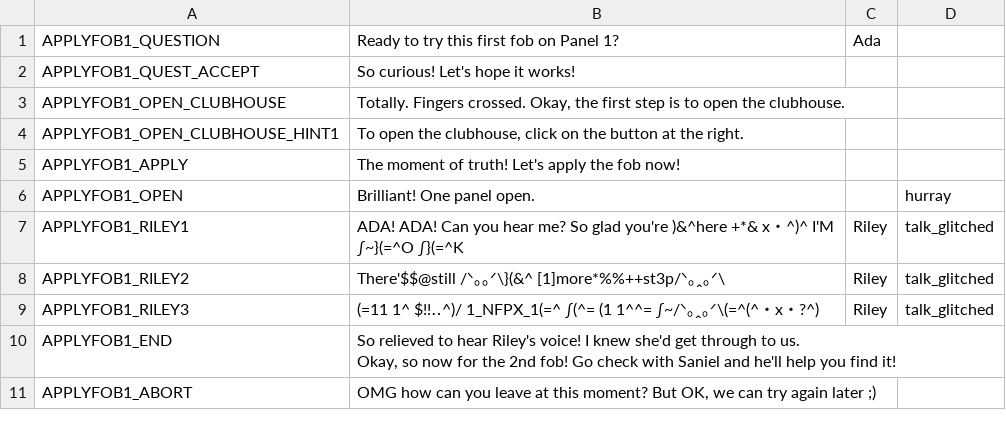
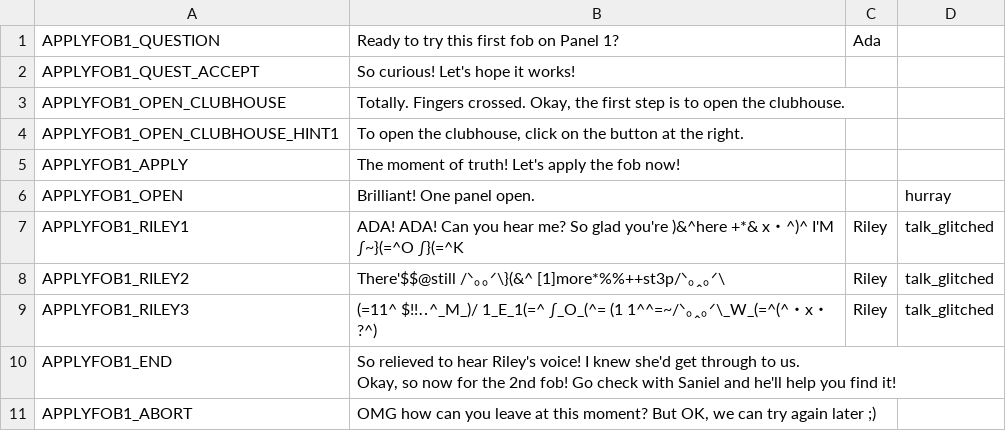
Before and after one commit to endlessm/clubhouse, a CSV file: data/quests_strings/applyfob1.csv, drawn as a sheet.

```diff
--- a/data/quests_strings/applyfob1.csv
+++ b/data/quests_strings/applyfob1.csv
@@ -8,3 +8,3 @@ APPLYFOB1_RILEY1,ADA! ADA! Can you hear me? So glad you're )&^here +*& x・^)^ I
 APPLYFOB1_RILEY2,There'$$@still /ᐠ｡｡ᐟ\}(&^ [1]more*%%++st3p/ᐠ｡ꞈ｡ᐟ\,Riley,talk_glitched,,
-APPLYFOB1_RILEY3,(=11 1^ $!!‥^)/ 1_NFPX_1(=^ ∫(^= (1 1^^=  ∫~/ᐠ｡ꞈ｡ᐟ\(=^(^・x・?^),Riley,talk_glitched,,
+APPLYFOB1_RILEY3,(=11^ $!!‥^_M_)/ 1_E_1(=^ ∫_O_(^= (1 1^^=~/ᐠ｡ꞈ｡ᐟ\_W_(=^(^・x・?^),Riley,talk_glitched,,
 APPLYFOB1_END,"So relieved to hear Riley's voice! I knew she'd get through to us.
```
Also changed, not shown: data/quests_strings/activatetrap.csv, data/quests_strings/applyfob2.csv, 3 other files.
